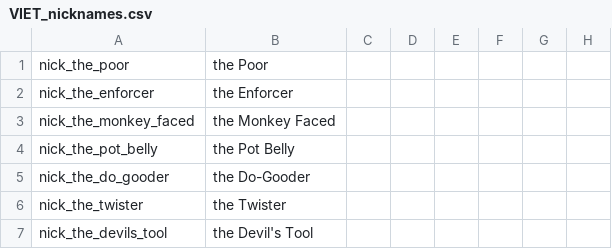
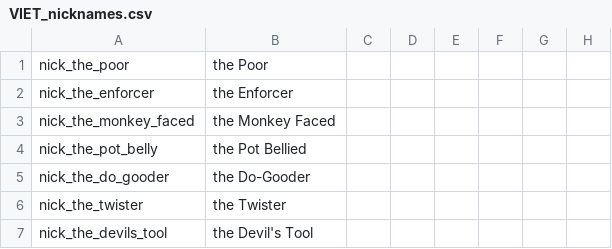
Before and after one commit to preslavb/lux-invicta-repository, a CSV file: localisation/VIET_nicknames.csv, drawn as a sheet; only a part is shown; the diff names each change by its address in the sheet, - before the commit and + after, or states it on an @@ line.

```diff
--- a/localisation/VIET_nicknames.csv
+++ b/localisation/VIET_nicknames.csv
-B4: the Pot Belly
+B4: the Pot Bellied
```
